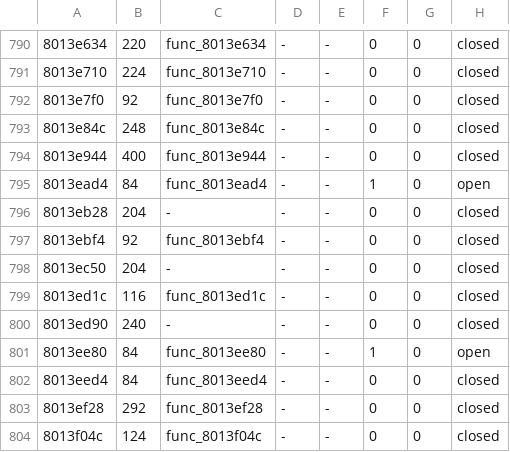
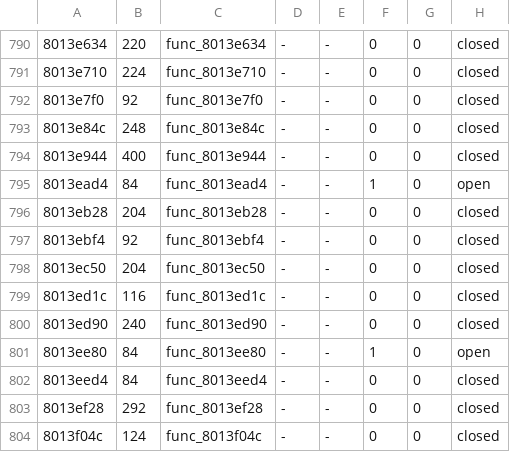
Before and after one commit to fliperama86/sfa2-decomp, a TSV file: ps1/inventory/game.tsv, drawn as a sheet; only a part is shown, gaps mark what is left out.

```diff
--- a/ps1/inventory/game.tsv
+++ b/ps1/inventory/game.tsv
@@ -795,7 +795,7 @@
 8013ead4	84	func_8013ead4	-	-	1	0	open
-8013eb28	204	-	-	-	0	0	closed
+8013eb28	204	func_8013eb28	-	-	0	0	closed
 8013ebf4	92	func_8013ebf4	-	-	0	0	closed
-8013ec50	204	-	-	-	0	0	closed
+8013ec50	204	func_8013ec50	-	-	0	0	closed
 8013ed1c	116	func_8013ed1c	-	-	0	0	closed
-8013ed90	240	-	-	-	0	0	closed
+8013ed90	240	func_8013ed90	-	-	0	0	closed
 8013ee80	84	func_8013ee80	-	-	1	0	open
```
Also changed, not shown: 1 other file.
